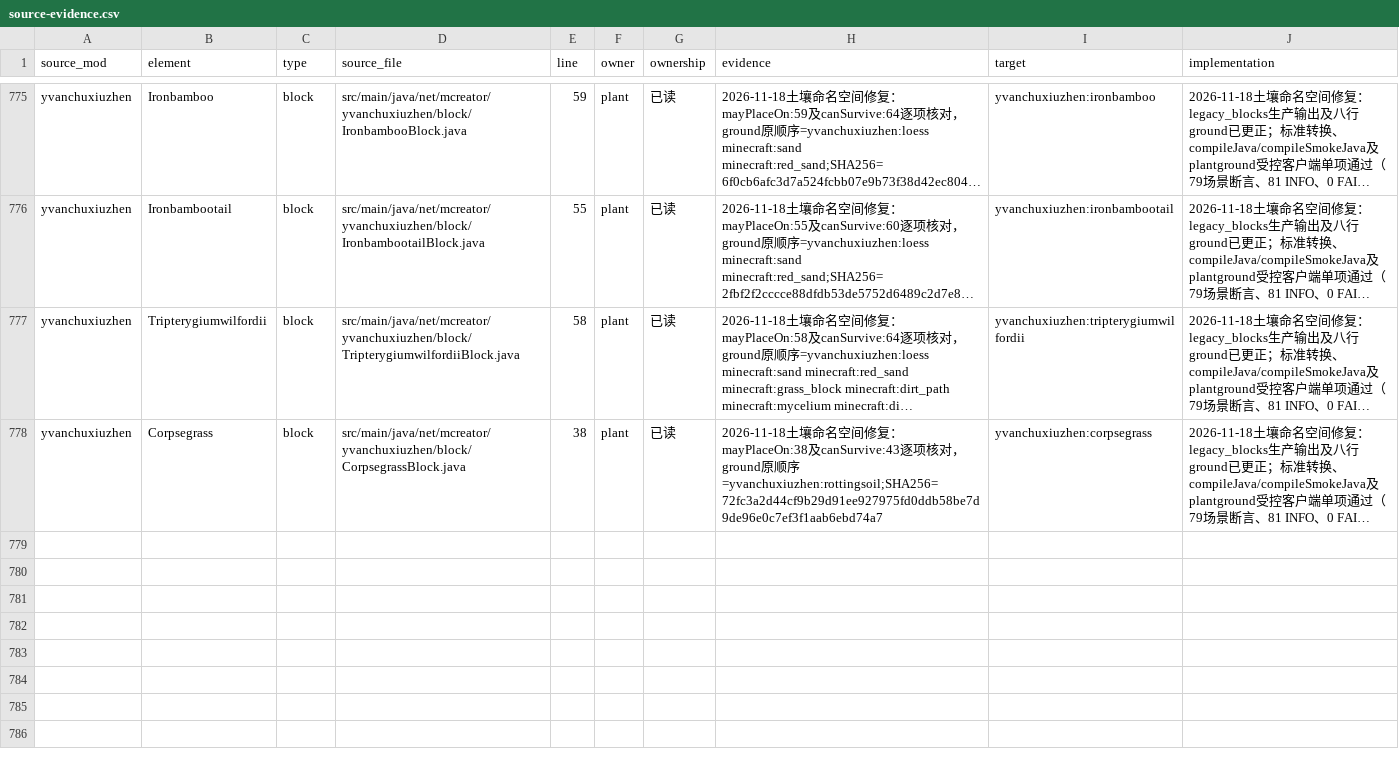
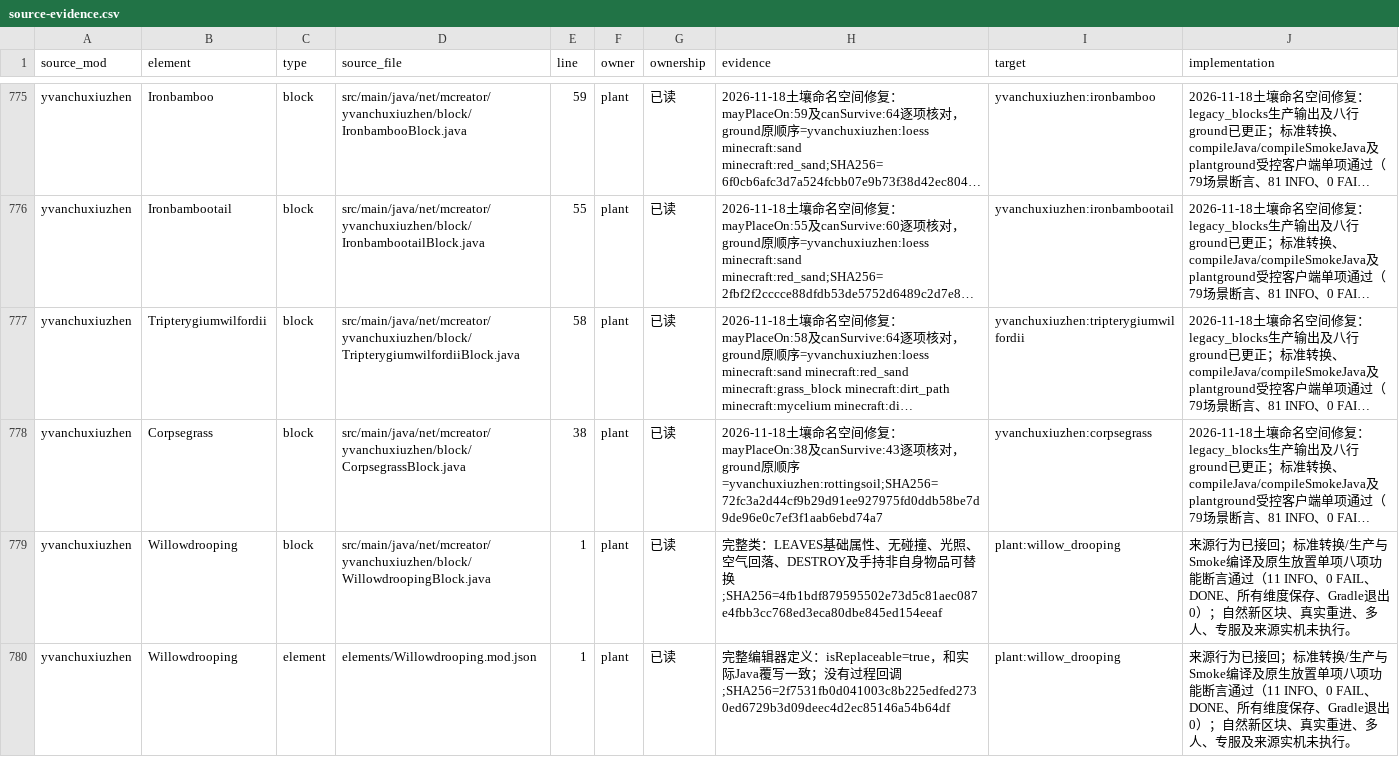
Before and after one commit to Shane77ly/yvanchuxiuzhen-1.21.1, a CSV file: docs/systems/plant/ledger/source-evidence.csv, drawn as a sheet; only a part is shown, gaps mark what is left out; long unchanged cells end in …; the diff names each change by its address in the sheet, - before the commit and + after, or states it on an @@ line.

Commit message:
fix: restore willow drooping replacement rule

```diff
--- a/docs/systems/plant/ledger/source-evidence.csv
+++ b/docs/systems/plant/ledger/source-evidence.csv
+row 779: yvanchuxiuzhen | Willowdrooping | block | src/main/java/net/mcreator/yvanchuxiuzhen/block/WillowdroopingBlock.java | 1 | plant | 已读 | 完整类：LEAVES基础属性、无碰撞、光照、空气回落、DESTROY及手持非自身物品可替换;SHA256=4fb1bdf879595502e73d5c81aec087e4fbb3cc768ed3eca80dbe845ed154eeaf | plant:willow_drooping | 来源行为已接回；标准转换/生产与Smoke编译及原生放置单项八项功能断言通过（11 INFO、0 FAIL、DONE、所有维度保存、Gradle退出0）；自然新区块、真实重进、多人、专服及来源实机未执行。
+row 780: yvanchuxiuzhen | Willowdrooping | element | elements/Willowdrooping.mod.json | 1 | plant | 已读 | 完整编辑器定义：isReplaceable=true，和实际Java覆写一致；没有过程回调;SHA256=2f7531fb0d041003c8b225edfed2730ed6729b3d09deec4d2ec85146a54b64df | plant:willow_drooping | 来源行为已接回；标准转换/生产与Smoke编译及原生放置单项八项功能断言通过（11 INFO、0 FAIL、DONE、所有维度保存、Gradle退出0）；自然新区块、真实重进、多人、专服及来源实机未执行。
```
Also changed, not shown: docs/reference/conversion/factory_overrides.csv, docs/systems/plant/ledger/content.csv, 10 other files.
